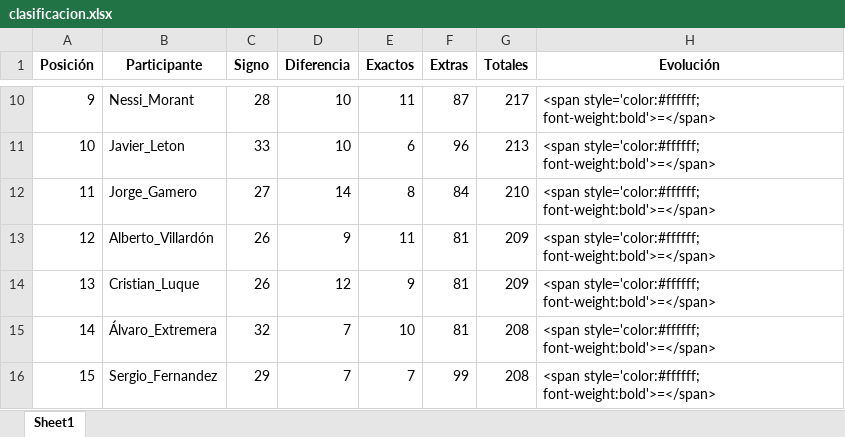
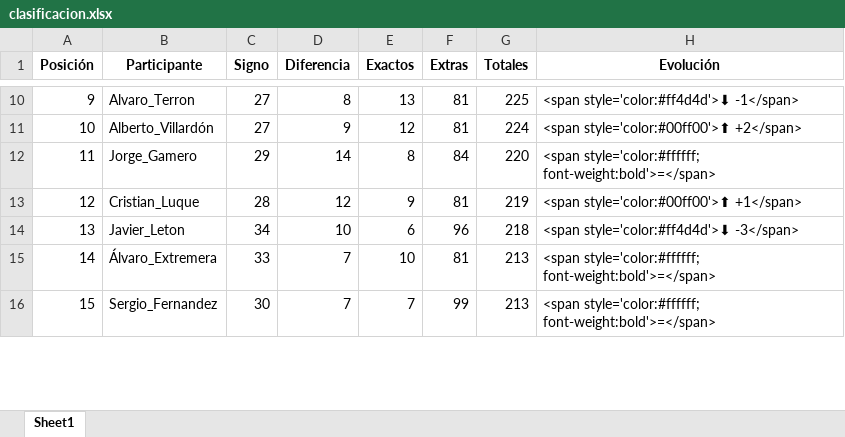
Before and after one commit to agay7/porra_mundial, an Excel workbook: clasificacion.xlsx, sheet Sheet1, drawn as a sheet; only a part is shown, gaps mark what is left out; values as stored, in another font and other column widths than the file's, no borders; the diff covers the shown part only; the diff names each change by its address in the sheet, - before the commit and + after, or states it on an @@ line.

```diff
--- a/clasificacion.xlsx (sheet Sheet1)
+++ b/clasificacion.xlsx (sheet Sheet1)
-B10 (Participante): Nessi_Morant
+B10 (Participante): Alvaro_Terron
-C10 (Signo): 28
+C10 (Signo): 27
-D10 (Diferencia): 10
+D10 (Diferencia): 8
-E10 (Exactos): 11
+E10 (Exactos): 13
-F10 (Extras): 87
+F10 (Extras): 81
-G10 (Totales): 217
+G10 (Totales): 225
-H10 (Evolución): <span style='color:#ffffff; font-weight:bold'>=</span>
+H10 (Evolución): <span style='color:#ff4d4d'>⬇ -1</span>
-B11 (Participante): Javier_Leton
+B11 (Participante): Alberto_Villardón
-C11 (Signo): 33
+C11 (Signo): 27
-D11 (Diferencia): 10
+D11 (Diferencia): 9
-E11 (Exactos): 6
+E11 (Exactos): 12
-F11 (Extras): 96
+F11 (Extras): 81
-G11 (Totales): 213
+G11 (Totales): 224
-H11 (Evolución): <span style='color:#ffffff; font-weight:bold'>=</span>
+H11 (Evolución): <span style='color:#00ff00'>⬆ +2</span>
-C12 (Signo): 27
+C12 (Signo): 29
-G12 (Totales): 210
+G12 (Totales): 220
-B13 (Participante): Alberto_Villardón
+B13 (Participante): Cristian_Luque
-C13 (Signo): 26
+C13 (Signo): 28
-D13 (Diferencia): 9
+D13 (Diferencia): 12
-E13 (Exactos): 11
+E13 (Exactos): 9
-G13 (Totales): 209
+G13 (Totales): 219
-H13 (Evolución): <span style='color:#ffffff; font-weight:bold'>=</span>
+H13 (Evolución): <span style='color:#00ff00'>⬆ +1</span>
-B14 (Participante): Cristian_Luque
+B14 (Participante): Javier_Leton
-C14 (Signo): 26
+C14 (Signo): 34
-D14 (Diferencia): 12
+D14 (Diferencia): 10
-E14 (Exactos): 9
+E14 (Exactos): 6
-F14 (Extras): 81
+F14 (Extras): 96
-G14 (Totales): 209
+G14 (Totales): 218
-H14 (Evolución): <span style='color:#ffffff; font-weight:bold'>=</span>
+H14 (Evolución): <span style='color:#ff4d4d'>⬇ -3</span>
-C15 (Signo): 32
+C15 (Signo): 33
-G15:G16 (Totales): 208
+G15:G16 (Totales): 213
-C16 (Signo): 29
+C16 (Signo): 30
```
Also changed, not shown: 83 edited cells elsewhere in this sheet, data/maestro.xlsx, 2 other files.
